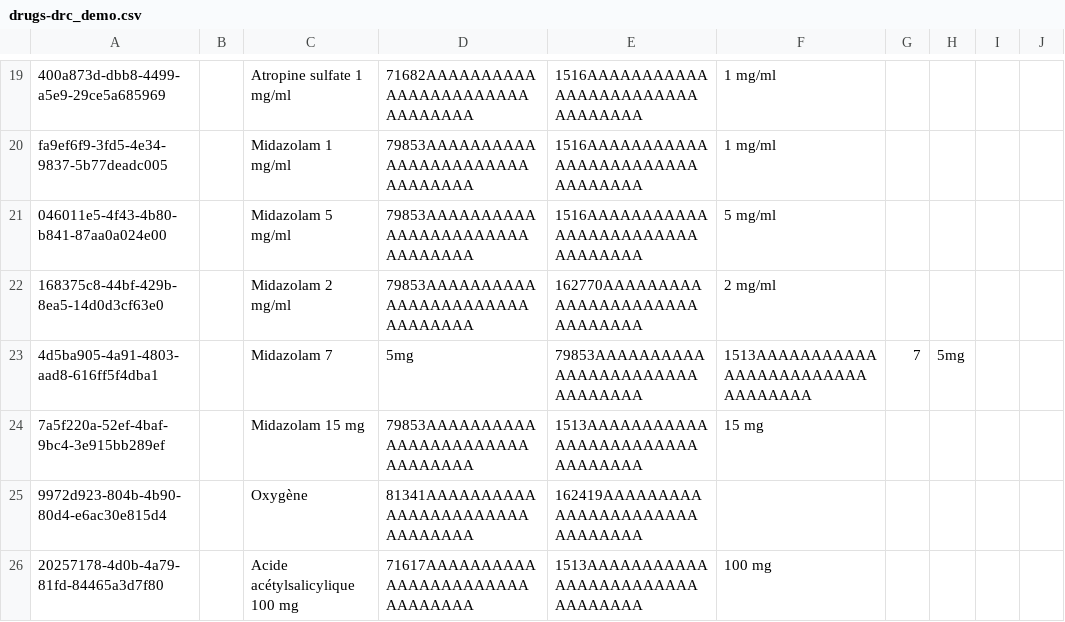
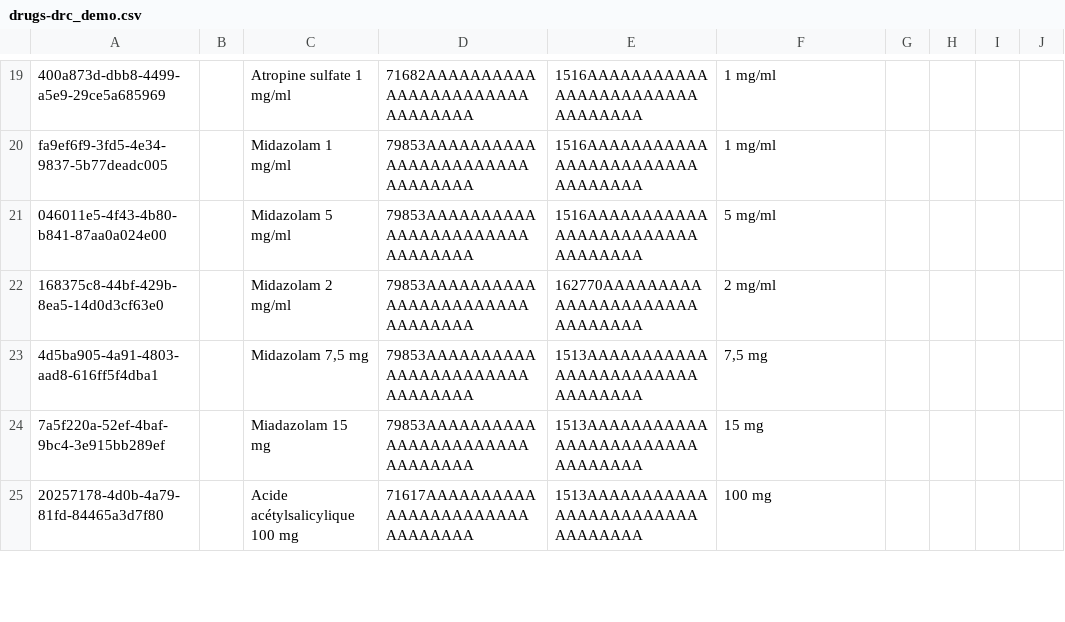
Before and after one commit to path-drc/openmrs-content-path-drc, a CSV file: configuration/backend_configuration/drugs/drugs-drc_demo.csv, drawn as a sheet; only a part is shown, gaps mark what is left out; the diff covers the shown part only.

Commit message:
Updated drugs-drc_demo.csv
Updated drc drugs concepts:-
1) Quoted decimal values - used commas as decimal separators in strength.
2) Removed the drugs with no strength
3) Corrected syntax errors e.g. missing commas

```diff
--- a/configuration/backend_configuration/drugs/drugs-drc_demo.csv
+++ b/configuration/backend_configuration/drugs/drugs-drc_demo.csv
@@ -22,5 +22,4 @@ fa9ef6f9-3fd5-4e34-9837-5b77deadc005,,Midazolam 1 mg/ml,79853AAAAAAAAAAAAAAAAAAA
 168375c8-44bf-429b-8ea5-14d0d3cf63e0,,Midazolam 2 mg/ml,79853AAAAAAAAAAAAAAAAAAAAAAAAAAAAAAA,162770AAAAAAAAAAAAAAAAAAAAAAAAAAAAAA,2 mg/ml,
-4d5ba905-4a91-4803-aad8-616ff5f4dba1,,Midazolam 7,5mg,79853AAAAAAAAAAAAAAAAAAAAAAAAAAAAAAA,1513AAAAAAAAAAAAAAAAAAAAAAAAAAAAAAAA,7,5mg,
-7a5f220a-52ef-4baf-9bc4-3e915bb289ef,,Midazolam 15 mg,79853AAAAAAAAAAAAAAAAAAAAAAAAAAAAAAA,1513AAAAAAAAAAAAAAAAAAAAAAAAAAAAAAAA,15 mg,
-9972d923-804b-4b90-80d4-e6ac30e815d4,,Oxygène,81341AAAAAAAAAAAAAAAAAAAAAAAAAAAAAAA,162419AAAAAAAAAAAAAAAAAAAAAAAAAAAAAA,
+4d5ba905-4a91-4803-aad8-616ff5f4dba1,,"Midazolam 7,5 mg",79853AAAAAAAAAAAAAAAAAAAAAAAAAAAAAAA,1513AAAAAAAAAAAAAAAAAAAAAAAAAAAAAAAA,"7,5 mg",
+7a5f220a-52ef-4baf-9bc4-3e915bb289ef,,Miadazolam 15 mg,79853AAAAAAAAAAAAAAAAAAAAAAAAAAAAAAA,1513AAAAAAAAAAAAAAAAAAAAAAAAAAAAAAAA,15 mg,
 20257178-4d0b-4a79-81fd-84465a3d7f80,,Acide acétylsalicylique 100 mg,71617AAAAAAAAAAAAAAAAAAAAAAAAAAAAAAA,1513AAAAAAAAAAAAAAAAAAAAAAAAAAAAAAAA,100 mg,
```
Also changed, not shown: 2 added rows, 2 removed rows and 27 edited cells elsewhere in this file.
